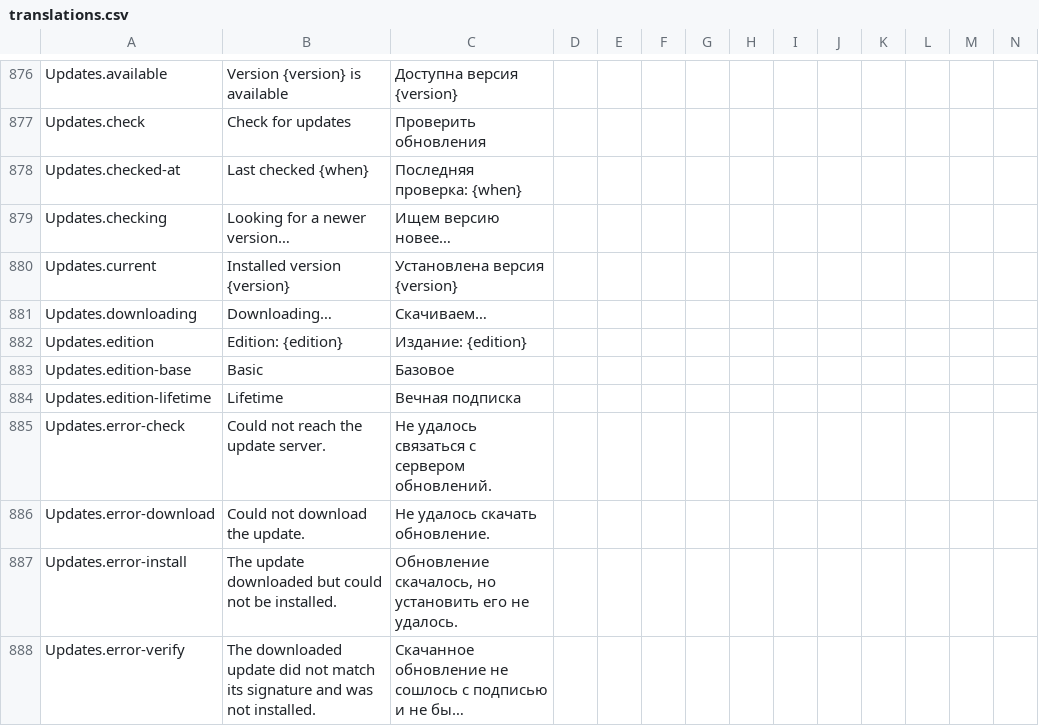
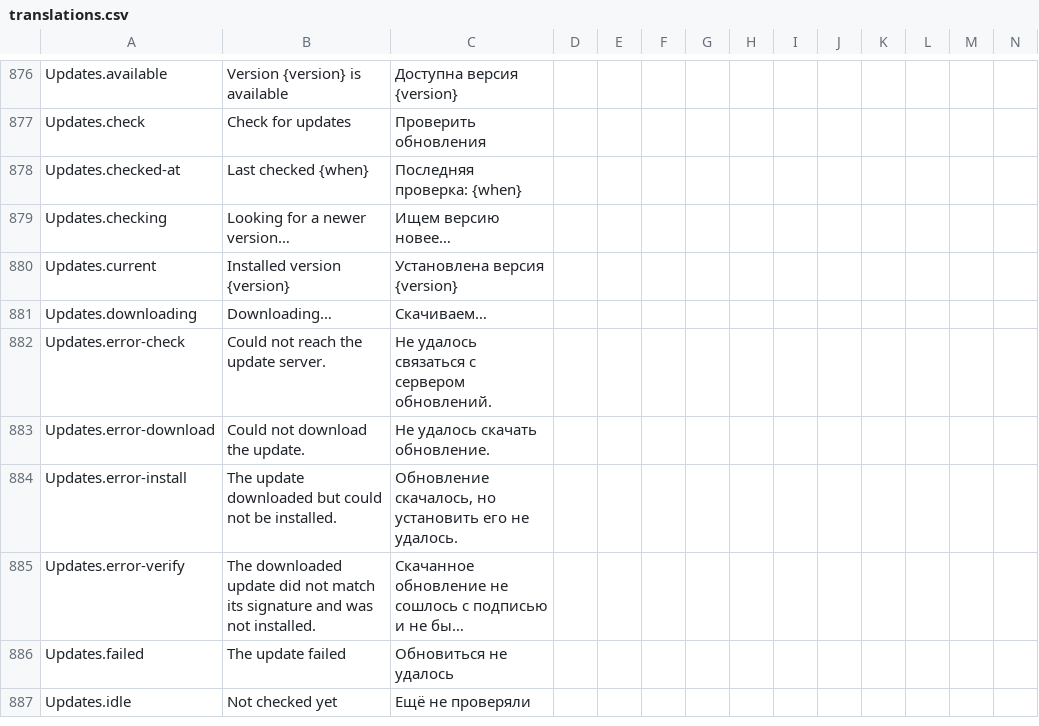
Before and after one commit to artipop/pourquoipas, a CSV file: frontend/i18n/translations.csv, drawn as a sheet; only a part is shown, gaps mark what is left out; the shorter side is filled out with more unchanged rows; long unchanged cells end in …; rows hold the shown columns only; the diff names each change by its address in the sheet, - before the commit and + after, or states it on an @@ line.

```diff
--- a/frontend/i18n/translations.csv
+++ b/frontend/i18n/translations.csv
-row 882: Updates.edition | Edition: {edition} | Издание: {edition}
-row 883: Updates.edition-base | Basic | Базовое
-row 884: Updates.edition-lifetime | Lifetime | Вечная подписка
```
Also changed, not shown: 38 other files.
